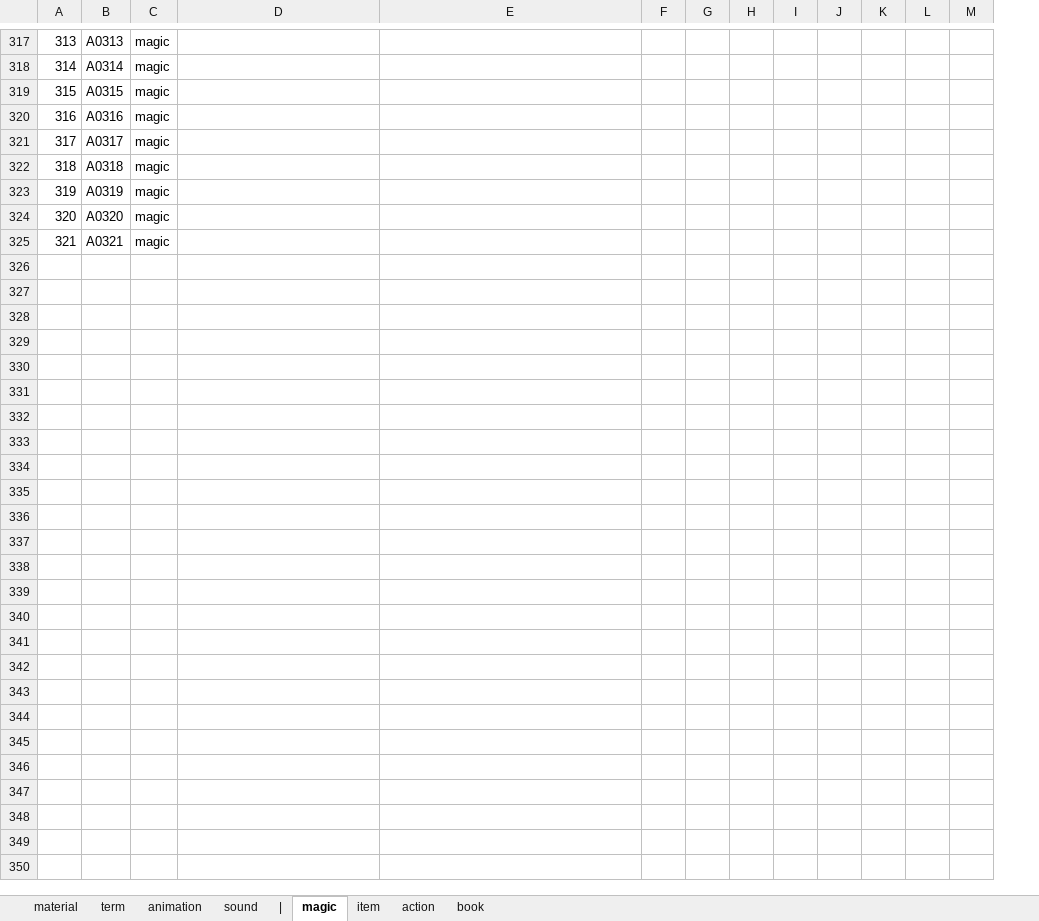
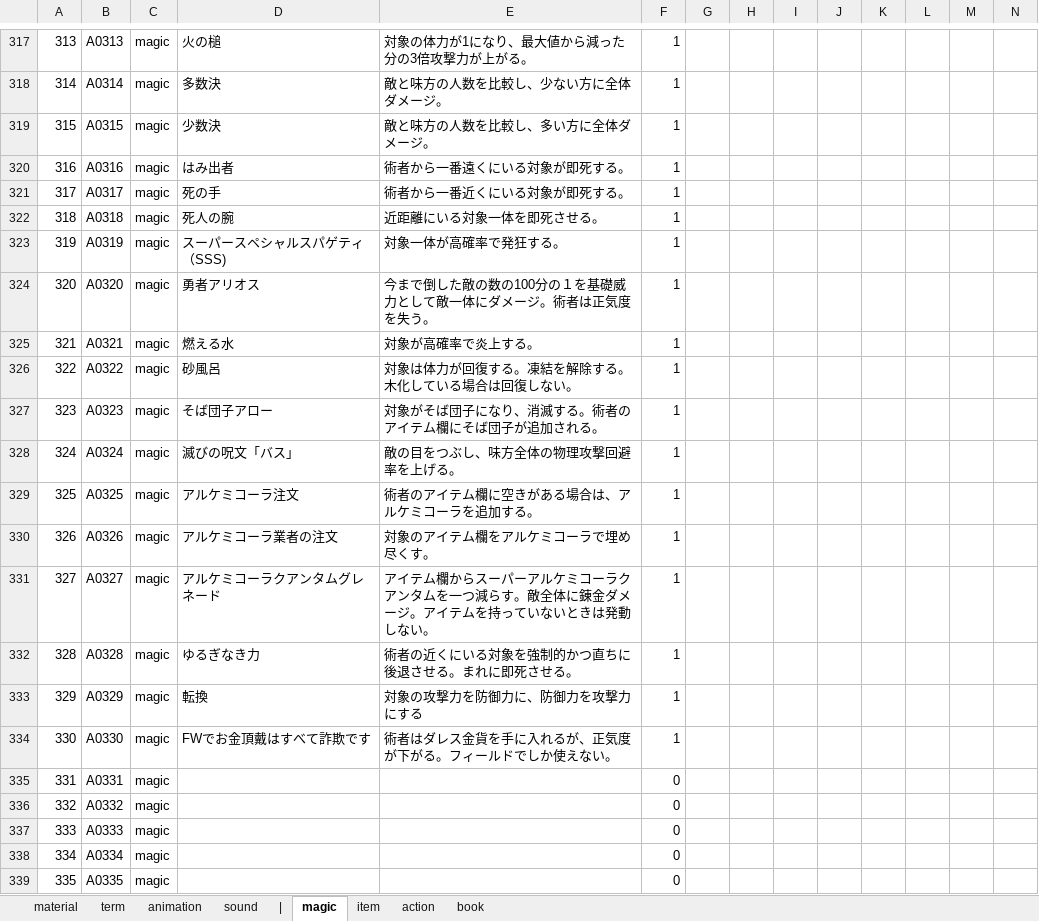
Before and after one commit to Shinacho/FuzzyWorld, an Excel workbook: resource/data/system/action生成装置.xlsx, sheet magic, drawn as a sheet; only a part is shown, gaps mark what is left out; values as stored, in another font and other column widths than the file's, no borders; rows hold the shown columns only; the diff covers the shown part only; the diff names each change by its address in the sheet, - before the commit and + after, or states it on an @@ line.

```diff
--- a/resource/data/system/action生成装置.xlsx (sheet magic)
+++ b/resource/data/system/action生成装置.xlsx (sheet magic)
+column F, rows 317-325: all 1
-D317: (empty)
+D317: 火の槌
-E317: (empty)
+E317: 対象の体力が1になり、最大値から減った分の3倍攻撃力が上がる。
-D318: (empty)
+D318: 多数決
-E318: (empty)
+E318: 敵と味方の人数を比較し、少ない方に全体ダメージ。
-D319: (empty)
+D319: 少数決
-E319: (empty)
+E319: 敵と味方の人数を比較し、多い方に全体ダメージ。
-D320: (empty)
+D320: はみ出者
-E320: (empty)
+E320: 術者から一番遠くにいる対象が即死する。
-D321: (empty)
+D321: 死の手
-E321: (empty)
+E321: 術者から一番近くにいる対象が即死する。
-D322: (empty)
+D322: 死人の腕
-E322: (empty)
+E322: 近距離にいる対象一体を即死させる。
-D323: (empty)
+D323: スーパースペシャルスパゲティ（SSS)
-E323: (empty)
+E323: 対象一体が高確率で発狂する。
-D324: (empty)
+D324: 勇者アリオス
-E324: (empty)
+E324: 今まで倒した敵の数の100分の１を基礎威力として敵一体にダメージ。術者は正気度を失う。
-D325: (empty)
+D325: 燃える水
-E325: (empty)
+E325: 対象が高確率で炎上する。
+row 326: 322 | A0322 | magic | 砂風呂 | 対象は体力が回復する。凍結を解除する。木化している場合は回復しない。 | 1
+row 327: 323 | A0323 | magic | そば団子アロー | 対象がそば団子になり、消滅する。術者のアイテム欄にそば団子が追加される。 | 1
+row 328: 324 | A0324 | magic | 滅びの呪文「バス」 | 敵の目をつぶし、味方全体の物理攻撃回避率を上げる。 | 1
+row 329: 325 | A0325 | magic | アルケミコーラ注文 | 術者のアイテム欄に空きがある場合は、アルケミコーラを追加する。 | 1
+row 330: 326 | A0326 | magic | アルケミコーラ業者の注文 | 対象のアイテム欄をアルケミコーラで埋め尽くす。 | 1
+row 331: 327 | A0327 | magic | アルケミコーラクアンタムグレネード | アイテム欄からスーパーアルケミコーラクアンタムを一つ減らす。敵全体に錬金ダメージ。アイテムを持っていないときは発動しない。 | 1
+row 332: 328 | A0328 | magic | ゆるぎなき力 | 術者の近くにいる対象を強制的かつ直ちに後退させる。まれに即死させる。 | 1
+row 333: 329 | A0329 | magic | 転換 | 対象の攻撃力を防御力に、防御力を攻撃力にする | 1
+row 334: 330 | A0330 | magic | FWでお金頂戴はすべて詐欺です | 術者はダレス金貨を手に入れるが、正気度が下がる。フィールドでしか使えない。 | 1
+row 335: 331 | A0331 | magic |  |  | 0
+row 336: 332 | A0332 | magic |  |  | 0
+row 337: 333 | A0333 | magic |  |  | 0
+row 338: 334 | A0334 | magic |  |  | 0
+row 339: 335 | A0335 | magic |  |  | 0
```
Also changed, not shown: 110 added rows and 78 edited cells elsewhere in this sheet, sheet item, 15 other files.
